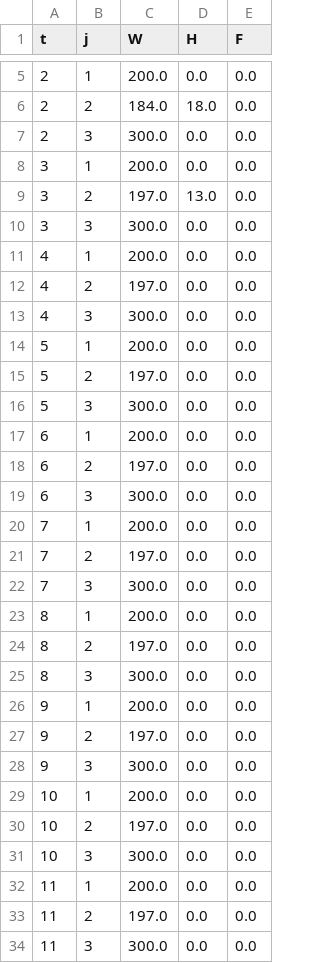
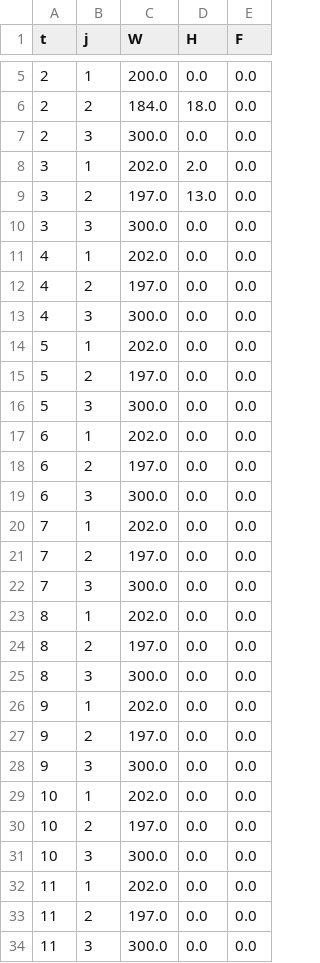
Before and after one commit to Kaelen-Tay-Kai-Gen/2D-Project-Team-6-APP, a CSV file: OPTIFLEX Genie App/lib/downloads/optimal_workforce.csv, drawn as a sheet; only a part is shown, gaps mark what is left out; the diff covers the shown part only.

```diff
--- a/OPTIFLEX Genie App/lib/downloads/optimal_workforce.csv
+++ b/OPTIFLEX Genie App/lib/downloads/optimal_workforce.csv
@@ -7,27 +7,27 @@ t,j,W,H,F
 2,3,300.0,0.0,0.0
-3,1,200.0,0.0,0.0
+3,1,202.0,2.0,0.0
 3,2,197.0,13.0,0.0
 3,3,300.0,0.0,0.0
-4,1,200.0,0.0,0.0
+4,1,202.0,0.0,0.0
 4,2,197.0,0.0,0.0
 4,3,300.0,0.0,0.0
-5,1,200.0,0.0,0.0
+5,1,202.0,0.0,0.0
 5,2,197.0,0.0,0.0
 5,3,300.0,0.0,0.0
-6,1,200.0,0.0,0.0
+6,1,202.0,0.0,0.0
 6,2,197.0,0.0,0.0
 6,3,300.0,0.0,0.0
-7,1,200.0,0.0,0.0
+7,1,202.0,0.0,0.0
 7,2,197.0,0.0,0.0
 7,3,300.0,0.0,0.0
-8,1,200.0,0.0,0.0
+8,1,202.0,0.0,0.0
 8,2,197.0,0.0,0.0
 8,3,300.0,0.0,0.0
-9,1,200.0,0.0,0.0
+9,1,202.0,0.0,0.0
 9,2,197.0,0.0,0.0
 9,3,300.0,0.0,0.0
-10,1,200.0,0.0,0.0
+10,1,202.0,0.0,0.0
 10,2,197.0,0.0,0.0
 10,3,300.0,0.0,0.0
-11,1,200.0,0.0,0.0
+11,1,202.0,0.0,0.0
 11,2,197.0,0.0,0.0
```
Also changed, not shown: 1 edited cell elsewhere in this file, OPTIFLEX Genie App/lib/downloads/optimal_inventory.csv, 3 other files.
